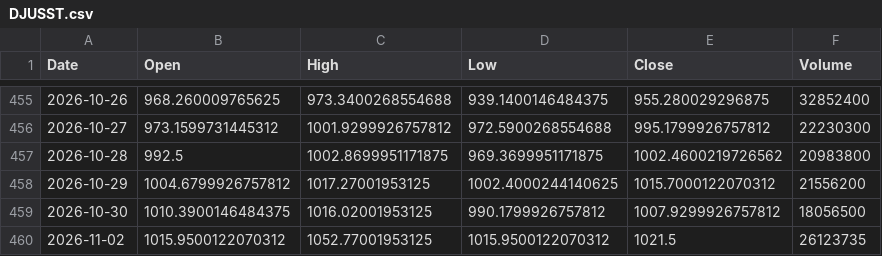
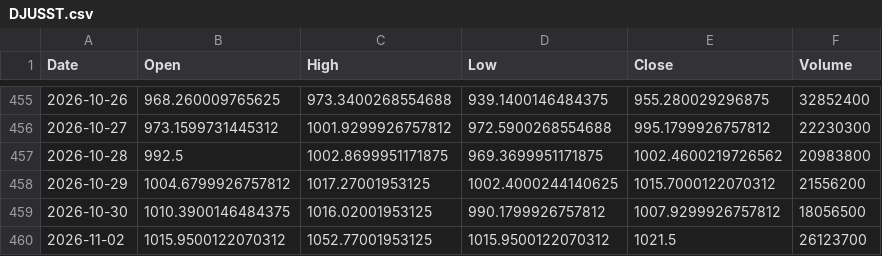
Before and after one commit to simsisim/dowJonesIndex_download, a CSV file: data/market_data/daily/DJUSST.csv, drawn as a sheet; only a part is shown, gaps mark what is left out.

```diff
--- a/data/market_data/daily/DJUSST.csv
+++ b/data/market_data/daily/DJUSST.csv
@@ -459,2 +459,2 @@ Date,Open,High,Low,Close,Volume
 2026-10-30,1010.3900146484375,1016.02001953125,990.1799926757812,1007.9299926757812,18056500
-2026-11-02,1015.9500122070312,1052.77001953125,1015.9500122070312,1021.5,26123735
+2026-11-02,1015.9500122070312,1052.77001953125,1015.9500122070312,1021.5,26123700
```
Also changed, not shown: data/market_data/daily/GSPC.csv, data/market_data/daily/NDX.csv, 1 other file.
